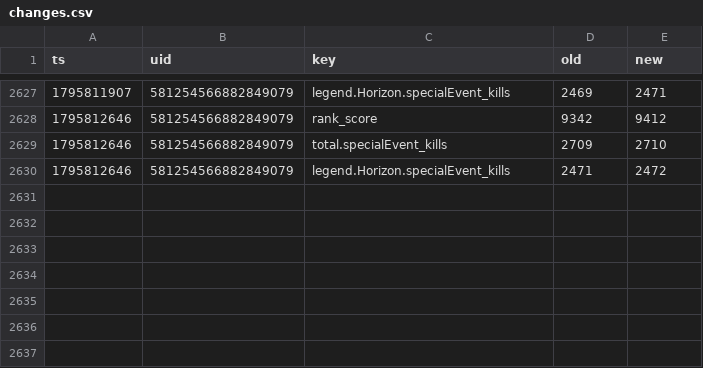
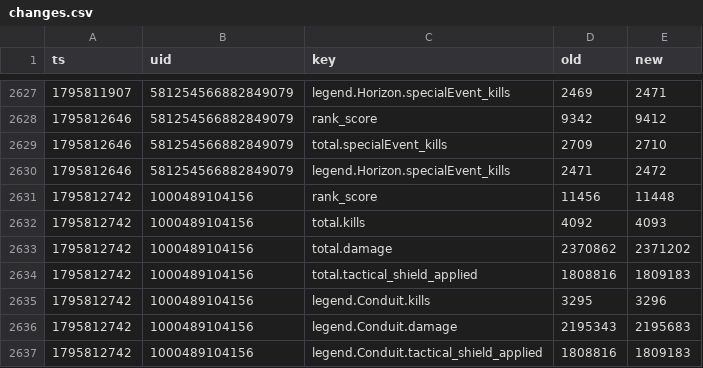
Before and after one commit to lukeapples/apex-tracker, a CSV file: changes.csv, drawn as a sheet; only a part is shown, gaps mark what is left out.

```diff
--- a/changes.csv
+++ b/changes.csv
@@ -2630 +2630,8 @@
 1795812646,581254566882849079,legend.Horizon.specialEvent_kills,2471,2472
+1795812742,1000489104156,rank_score,11456,11448
+1795812742,1000489104156,total.kills,4092,4093
+1795812742,1000489104156,total.damage,2370862,2371202
+1795812742,1000489104156,total.tactical_shield_applied,1808816,1809183
+1795812742,1000489104156,legend.Conduit.kills,3295,3296
+1795812742,1000489104156,legend.Conduit.damage,2195343,2195683
+1795812742,1000489104156,legend.Conduit.tactical_shield_applied,1808816,1809183
```
Also changed, not shown: 1 other file.
